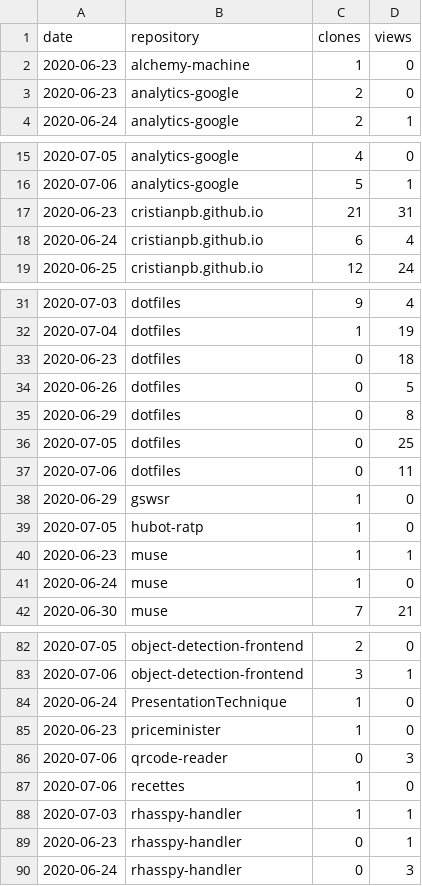
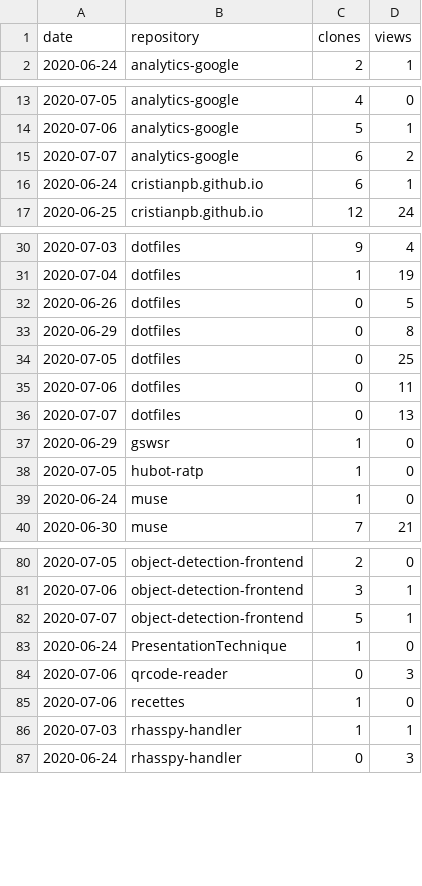
Before and after one commit to cristianpb/stats, a CSV file: github-visits.csv, drawn as a sheet; only a part is shown, gaps mark what is left out; the diff covers the shown part only.

```diff
--- a/github-visits.csv
+++ b/github-visits.csv
@@ -1,4 +1,2 @@
 date,repository,clones,views
-2020-06-23,alchemy-machine,1,0
-2020-06-23,analytics-google,2,0
 2020-06-24,analytics-google,2,1
@@ -16,4 +14,4 @@ date,repository,clones,views
 2020-07-06,analytics-google,5,1
-2020-06-23,cristianpb.github.io,21,31
-2020-06-24,cristianpb.github.io,6,4
+2020-07-07,analytics-google,6,2
+2020-06-24,cristianpb.github.io,6,1
 2020-06-25,cristianpb.github.io,12,24
@@ -32,3 +31,2 @@ date,repository,clones,views
 2020-07-04,dotfiles,1,19
-2020-06-23,dotfiles,0,18
 2020-06-26,dotfiles,0,5
@@ -37,5 +35,5 @@ date,repository,clones,views
 2020-07-06,dotfiles,0,11
+2020-07-07,dotfiles,0,13
 2020-06-29,gswsr,1,0
 2020-07-05,hubot-ratp,1,0
-2020-06-23,muse,1,1
 2020-06-24,muse,1,0
@@ -83,4 +81,4 @@ date,repository,clones,views
 2020-07-06,object-detection-frontend,3,1
+2020-07-07,object-detection-frontend,5,1
 2020-06-24,PresentationTechnique,1,0
-2020-06-23,priceminister,1,0
 2020-07-06,qrcode-reader,0,3
@@ -88,3 +86,2 @@ date,repository,clones,views
 2020-07-03,rhasspy-handler,1,1
-2020-06-23,rhasspy-handler,0,1
 2020-06-24,rhasspy-handler,0,3
```
Also changed, not shown: 6 added rows and 4 removed rows elsewhere in this file, github-repositories.csv.
